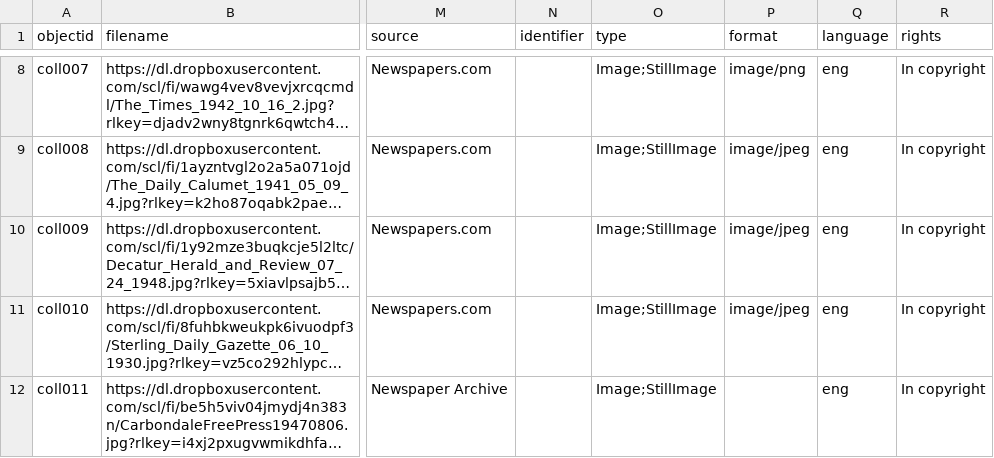
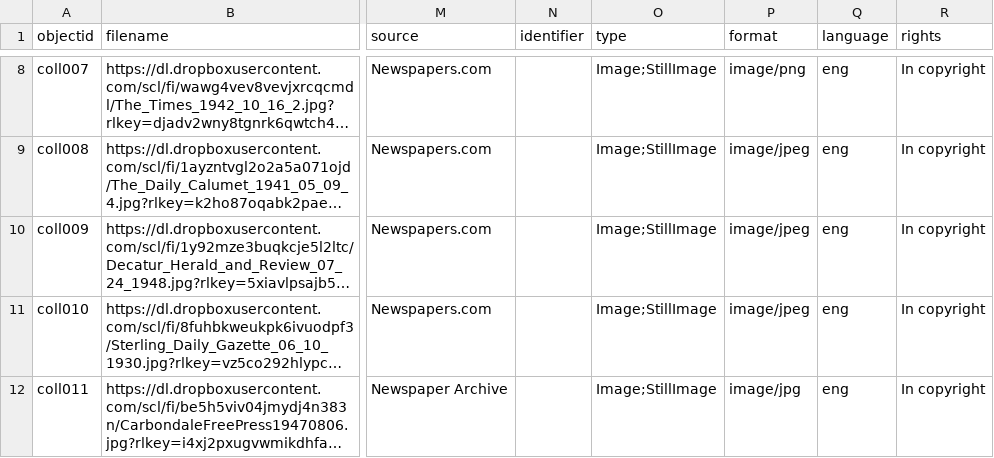
Before and after one commit to caroltilley/comics-illinois, a CSV file: assets/comics-illinois.csv, drawn as a sheet; only a part is shown, gaps mark what is left out; long unchanged cells end in …; the diff names each change by its address in the sheet, - before the commit and + after, or states it on an @@ line.

Commit message:
Add files via upload

```diff
--- a/assets/comics-illinois.csv
+++ b/assets/comics-illinois.csv
-P12 (format): (empty)
+P12 (format): image/jpg
```
